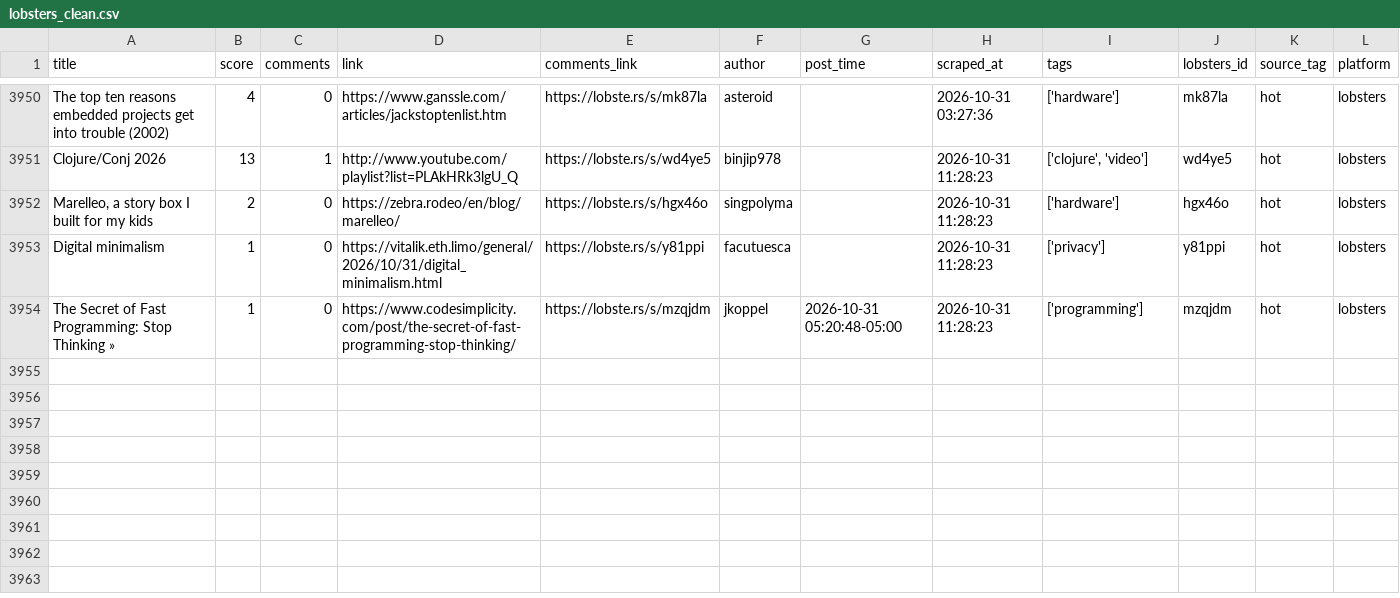
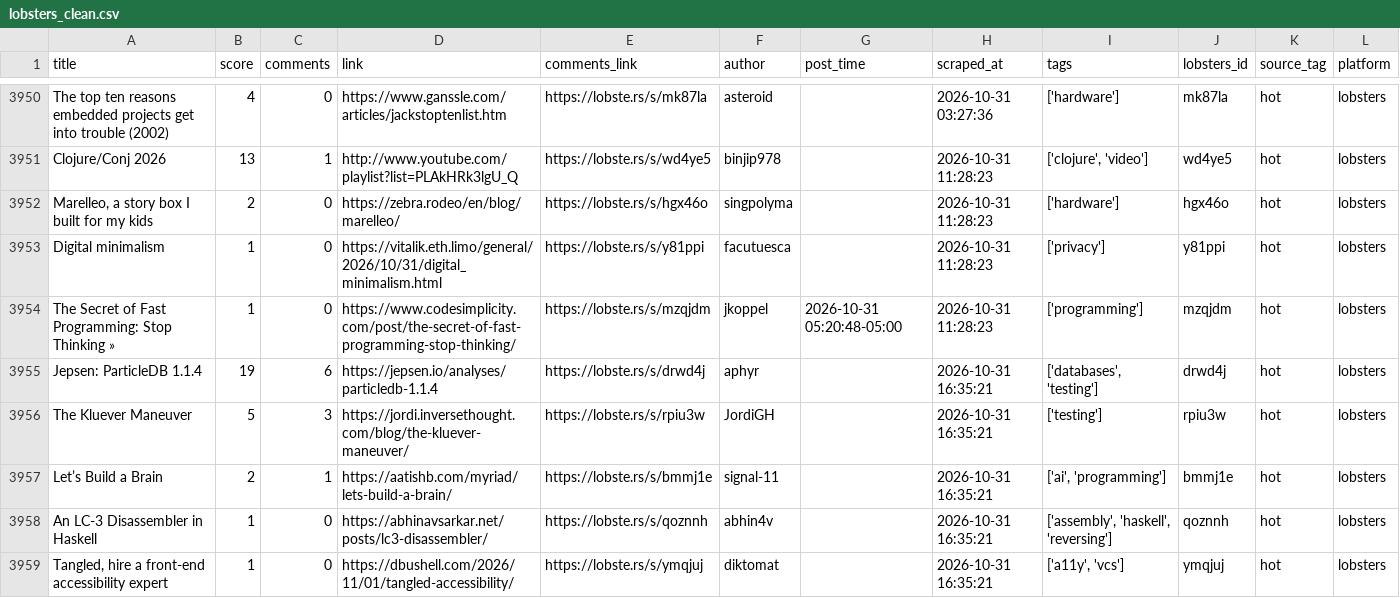
Before and after one commit to Mohammad-Khalil0/Tech-Community-Insights, a CSV file: clean_data/lobsters_clean.csv, drawn as a sheet; only a part is shown, gaps mark what is left out.

```diff
--- a/clean_data/lobsters_clean.csv
+++ b/clean_data/lobsters_clean.csv
@@ -3954 +3954,6 @@ Digital minimalism,1,0,https://vitalik.eth.limo/general/2026/10/31/digital_minim
 The Secret of Fast Programming: Stop Thinking »,1,0,https://www.codesimplicity.com/post/the-secret-of-fast-programming-stop-thinking/,https://lobste.rs/s/mzqjdm,jkoppel,2026-10-31 05:20:48-05:00,2026-10-31 11:28:23,['programming'],mzqjdm,hot,lobsters
+Jepsen: ParticleDB 1.1.4,19,6,https://jepsen.io/analyses/particledb-1.1.4,https://lobste.rs/s/drwd4j,aphyr,,2026-10-31 16:35:21,"['databases', 'testing']",drwd4j,hot,lobsters
+The Kluever Maneuver,5,3,https://jordi.inversethought.com/blog/the-kluever-maneuver/,https://lobste.rs/s/rpiu3w,JordiGH,,2026-10-31 16:35:21,['testing'],rpiu3w,hot,lobsters
+Let’s Build a Brain,2,1,https://aatishb.com/myriad/lets-build-a-brain/,https://lobste.rs/s/bmmj1e,signal-11,,2026-10-31 16:35:21,"['ai', 'programming']",bmmj1e,hot,lobsters
+An LC-3 Disassembler in Haskell,1,0,https://abhinavsarkar.net/posts/lc3-disassembler/,https://lobste.rs/s/qoznnh,abhin4v,,2026-10-31 16:35:21,"['assembly', 'haskell', 'reversing']",qoznnh,hot,lobsters
+"Tangled, hire a front-end accessibility expert",1,0,https://dbushell.com/2026/11/01/tangled-accessibility/,https://lobste.rs/s/ymqjuj,diktomat,,2026-10-31 16:35:21,"['a11y', 'vcs']",ymqjuj,hot,lobsters
```
Also changed, not shown: 8 other files.
